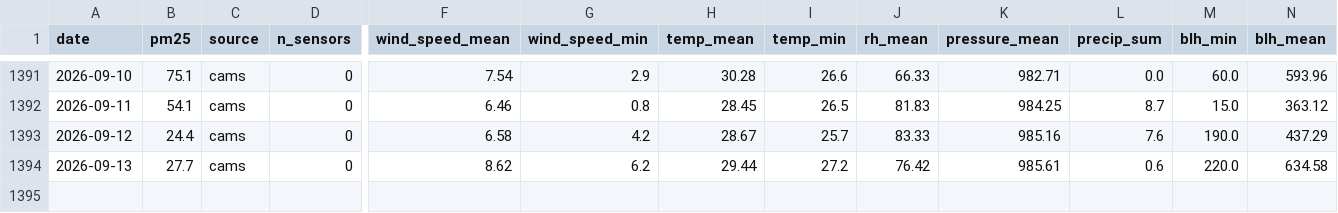
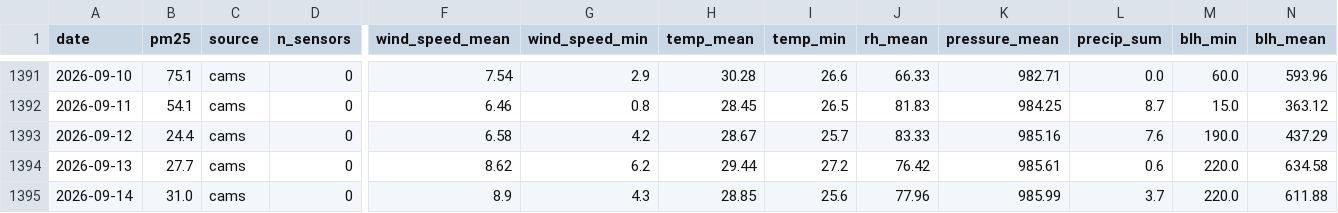
Before and after one commit to shamathakur77/vayu, a CSV file: data/observations/delhi.csv, drawn as a sheet; only a part is shown, gaps mark what is left out; rows hold the shown columns only; the diff names each change by its address in the sheet, - before the commit and + after, or states it on an @@ line.

```diff
--- a/data/observations/delhi.csv
+++ b/data/observations/delhi.csv
+row 1395: 2026-09-14 | 31.0 | cams | 0 | 8.9 | 4.3 | 28.85 | 25.6 | 77.96 | 985.99 | 3.7 | 220.0 | 611.88
```
Also changed, not shown: data/observations/mumbai.csv, data/observations/nashik.csv, 12 other files.
